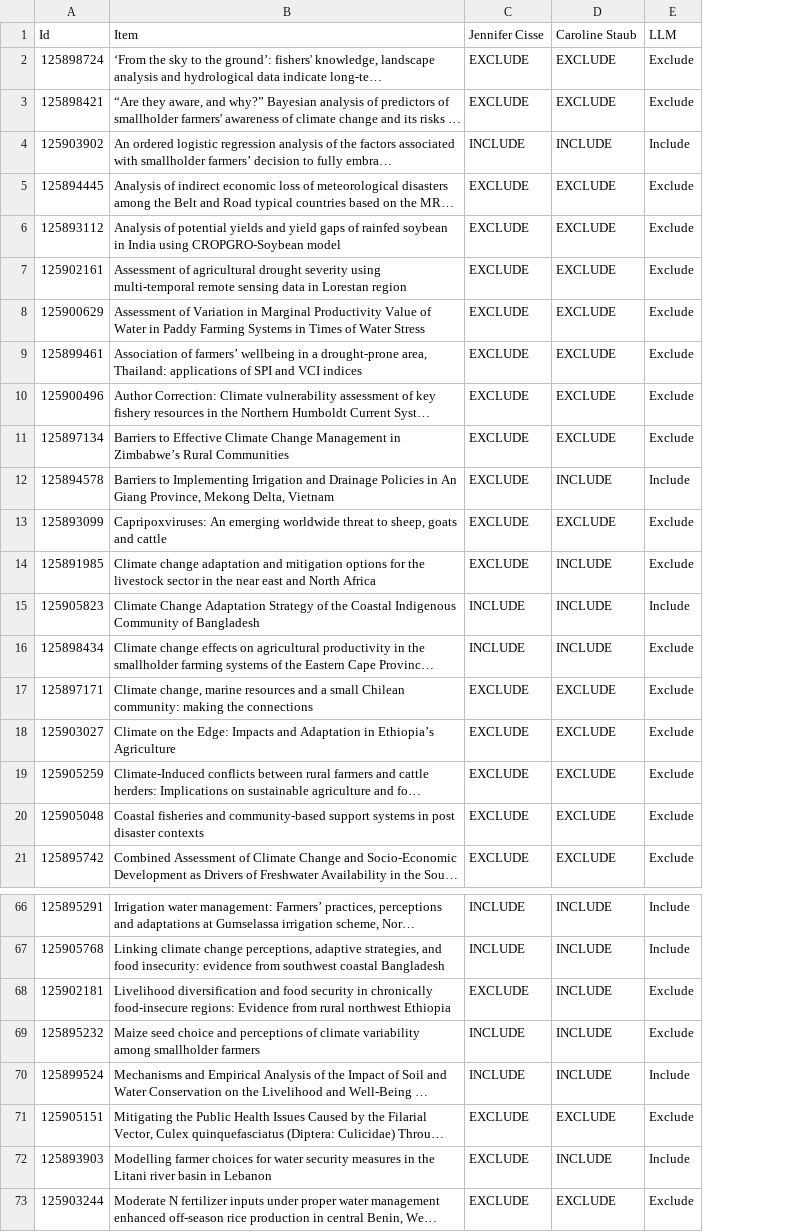
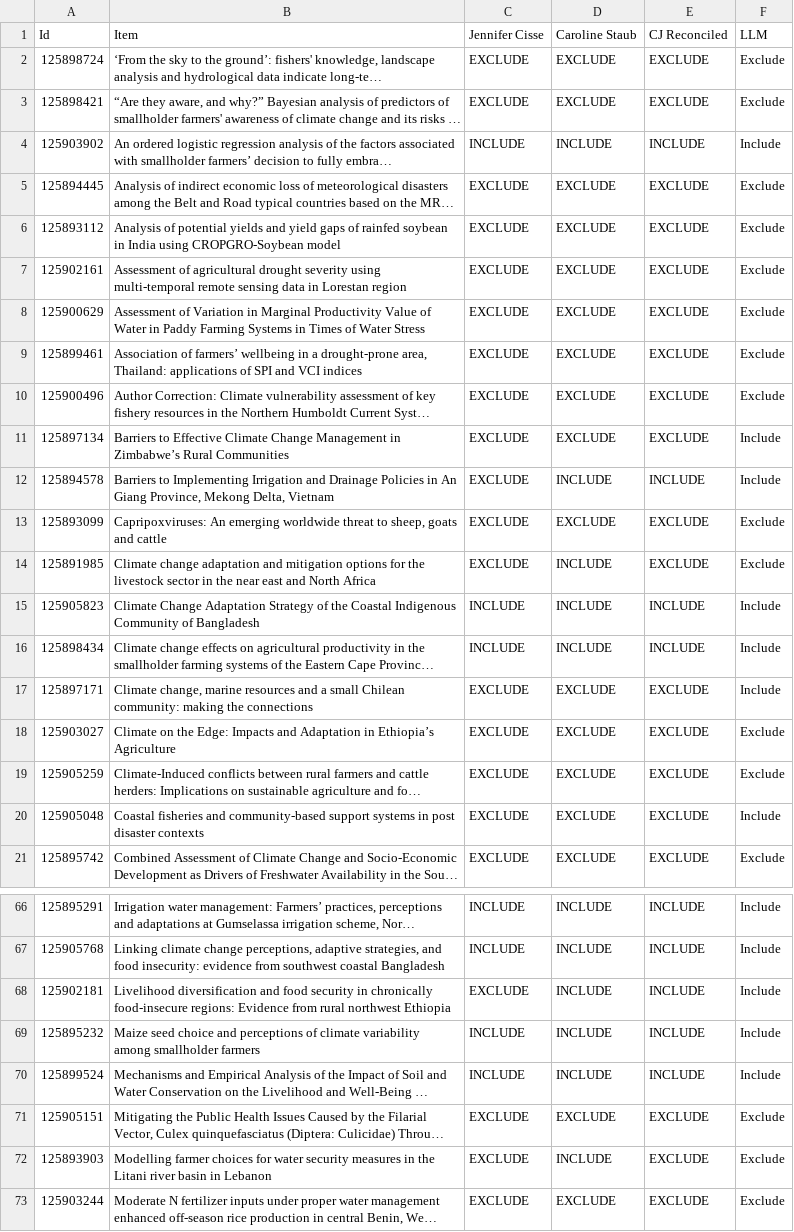
Before and after one commit to bristlepine/ilri-climate-adaptation-effectiveness, a CSV file: scripts/results/EPPI Review - R3a.csv, drawn as a sheet; only a part is shown, gaps mark what is left out; long unchanged cells end in …; addresses are those after the commit; the diff covers the shown part only; the diff names each change by its address in the sheet, - before the commit and + after, or states it on an @@ line.

```diff
--- a/scripts/results/EPPI Review - R3a.csv
+++ b/scripts/results/EPPI Review - R3a.csv
+column E (CJ Reconciled), rows 2-21: EXCLUDE | EXCLUDE | INCLUDE | EXCLUDE | EXCLUDE | EXCLUDE | EXCLUDE | EXCLUDE | EXCLUDE | EXCLUDE | INCLUDE | EXCLUDE | EXCLUDE | INCLUDE | INCLUDE | EXCLUDE | EXCLUDE | EXCLUDE | EXCLUDE | EXCLUDE; rows 66-73: INCLUDE | INCLUDE | INCLUDE | INCLUDE | INCLUDE | EXCLUDE | EXCLUDE | EXCLUDE
-F11 (LLM): Exclude
+F11 (LLM): Include
-F16:F17 (LLM): Exclude
+F16:F17 (LLM): Include
-F20 (LLM): Exclude
+F20 (LLM): Include
-F68:F69 (LLM): Exclude
+F68:F69 (LLM): Include
-F72 (LLM): Include
+F72 (LLM): Exclude
```
Also changed, not shown: 6 edited cells elsewhere in this file, scripts/results/EPPI Review - R2a.csv, 14 other files.
